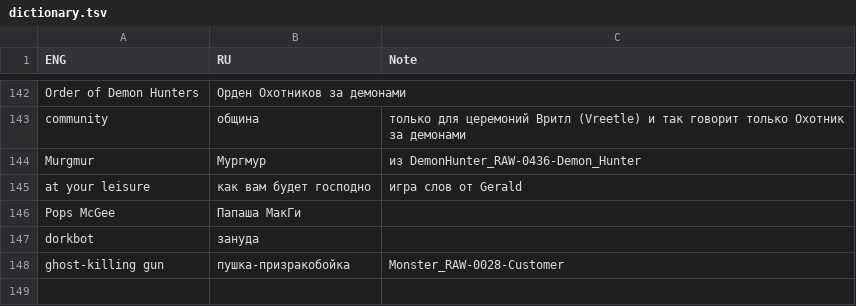
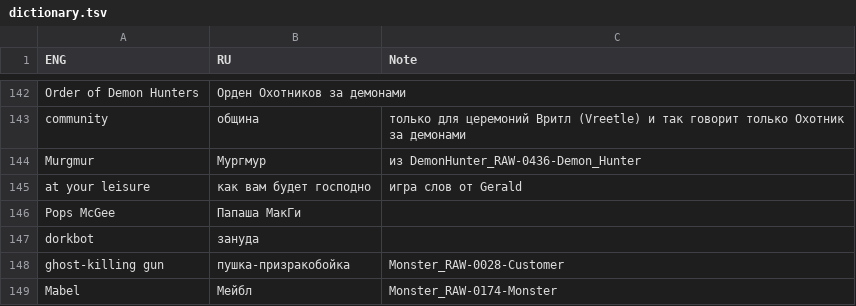
Before and after one commit to Dontaz/Wanderstop-RU, a TSV file: dictionary.tsv, drawn as a sheet; only a part is shown, gaps mark what is left out.

Commit message:
Update dictionary.tsv

```diff
--- a/dictionary.tsv
+++ b/dictionary.tsv
@@ -148 +148,2 @@ dorkbot	зануда
 ghost-killing gun	пушка-призракобойка	Monster_RAW-0028-Customer	
+Mabel	Мейбл	Monster_RAW-0174-Monster	
```
